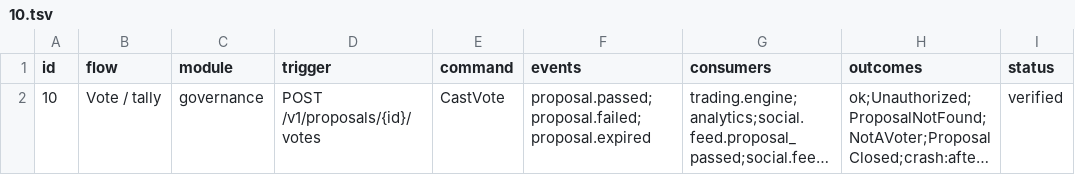
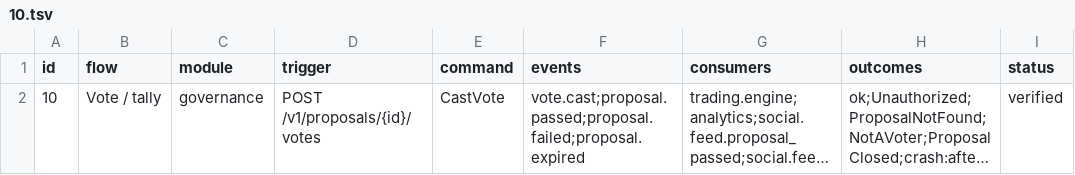
Before and after one commit to Munyon-Canyon/monaco, a TSV file: packages/flows/backend/10.tsv, drawn as a sheet; only a part is shown; long unchanged cells end in …; the diff names each change by its address in the sheet, - before the commit and + after, or states it on an @@ line.

Commit message:
feat(governance): append vote.cast for every ballot

```diff
--- a/packages/flows/backend/10.tsv
+++ b/packages/flows/backend/10.tsv
-F2 (events): proposal.passed;proposal.failed;proposal.expired
+F2 (events): vote.cast;proposal.passed;proposal.failed;proposal.expired
```
Also changed, not shown: 8 other files.
